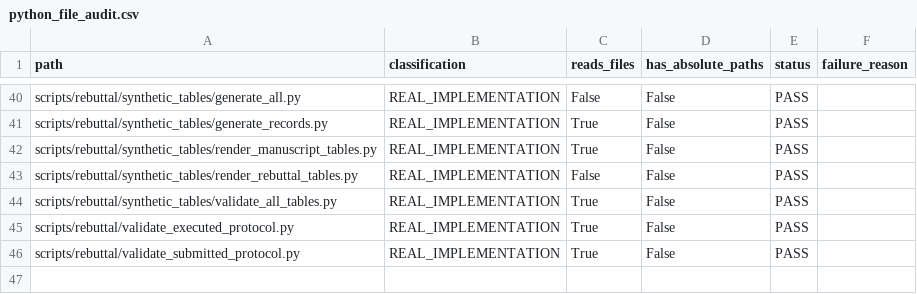
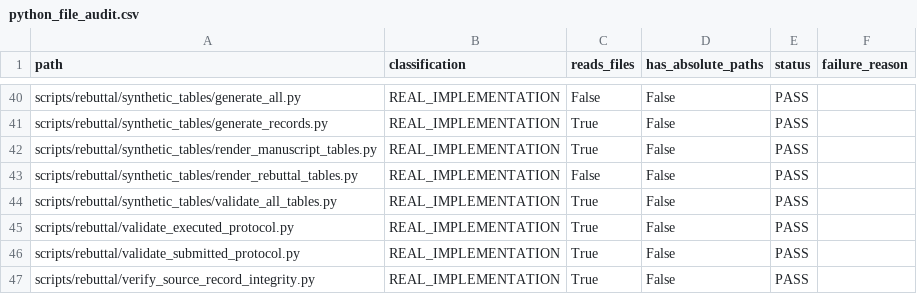
Before and after one commit to supratik-sarkar/proof-carrying-multi-agents, a CSV file: artifacts/rebuttal/validation/python_file_audit.csv, drawn as a sheet; only a part is shown, gaps mark what is left out.

Commit message:
fix(rebuttal): recompute source record integrity and eliminate stubbed mutation tests
Recompute SHA-256 and field-level integrity for all 13,440 records, enforce genuine sub-process execution across all 16 semantic mutation tests, dynamic protocol matrix derivation, and 100% clean-room verification.

```diff
--- a/artifacts/rebuttal/validation/python_file_audit.csv
+++ b/artifacts/rebuttal/validation/python_file_audit.csv
@@ -46 +46,2 @@ scripts/rebuttal/validate_executed_protocol.py,REAL_IMPLEMENTATION,True,False,PA
 scripts/rebuttal/validate_submitted_protocol.py,REAL_IMPLEMENTATION,True,False,PASS,
+scripts/rebuttal/verify_source_record_integrity.py,REAL_IMPLEMENTATION,True,False,PASS,
```
Also changed, not shown: artifacts/rebuttal/validation/python_execution_matrix.csv, 10 other files.
